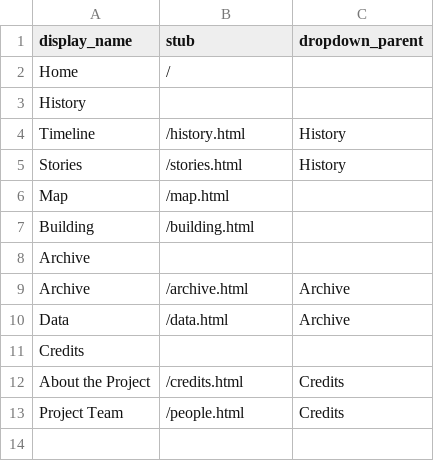
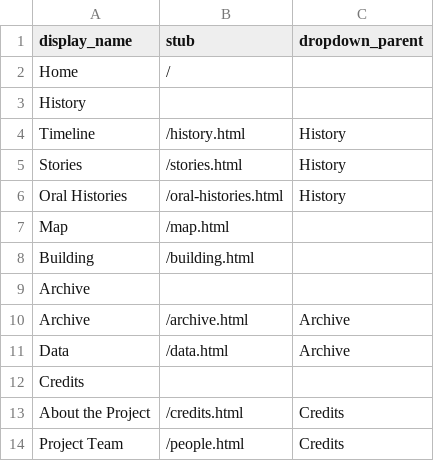
Before and after one commit to digbmc/germantown-y, a CSV file: _data/config-nav.csv, drawn as a sheet.

Commit message:
add oral histories page with some placeholder content

```diff
--- a/_data/config-nav.csv
+++ b/_data/config-nav.csv
@@ -5,2 +5,3 @@ Timeline,/history.html,History
 Stories,/stories.html,History
+Oral Histories,/oral-histories.html,History
 Map,/map.html
```
Also changed, not shown: 1 other file.
